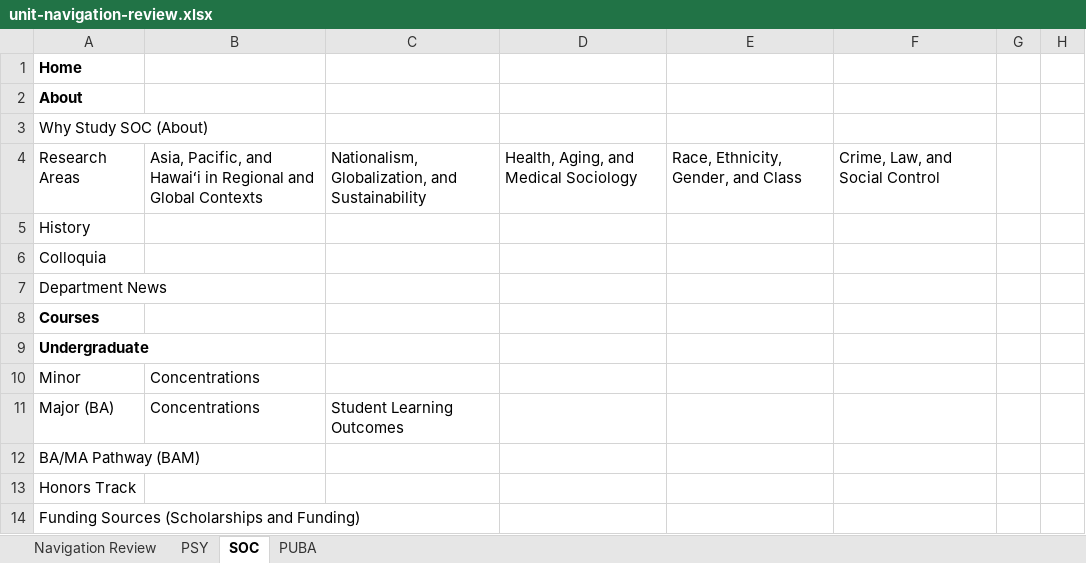
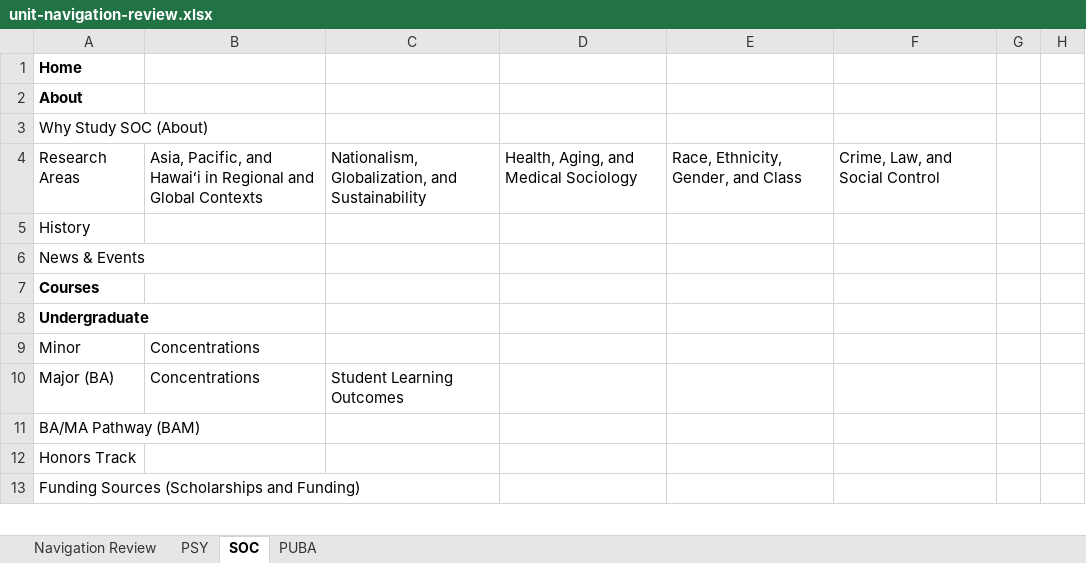
Before and after one commit to cssweb-stack/css-shared, an Excel workbook: exports/unit-navigation-review.xlsx, sheet SOC, drawn as a sheet; only a part is shown; values as stored, in another font and other column widths than the file's, no borders; rows hold the shown columns only; the diff names each change by its address in the sheet, - before the commit and + after, or states it on an @@ line.

```diff
--- a/exports/unit-navigation-review.xlsx (sheet SOC)
+++ b/exports/unit-navigation-review.xlsx (sheet SOC)
-A6: Colloquia
+A6: News & Events
-row 7: Department News
```
Also changed, not shown: 1 other file.
